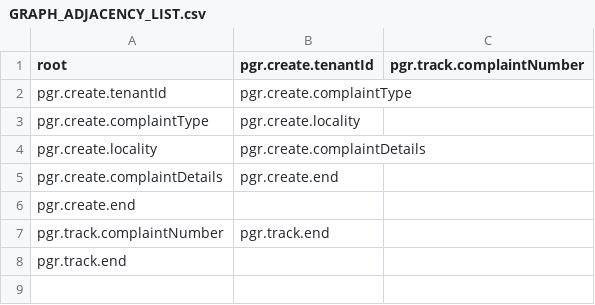
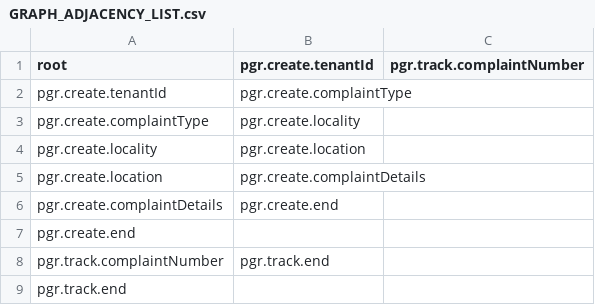
Before and after one commit to rushang7/chatbot, a CSV file: src/main/resources/GRAPH_ADJACENCY_LIST.csv, drawn as a sheet.

Commit message:
New Feature : Get GPS location of the user
Signed-off-by: Rushang Dhanesha <rushangdhanesha@gmail.com>

```diff
--- a/src/main/resources/GRAPH_ADJACENCY_LIST.csv
+++ b/src/main/resources/GRAPH_ADJACENCY_LIST.csv
@@ -3,3 +3,4 @@ pgr.create.tenantId,pgr.create.complaintType
 pgr.create.complaintType,pgr.create.locality
-pgr.create.locality,pgr.create.complaintDetails
+pgr.create.locality,pgr.create.location
+pgr.create.location,pgr.create.complaintDetails
 pgr.create.complaintDetails,pgr.create.end
```
Also changed, not shown: 7 other files.
